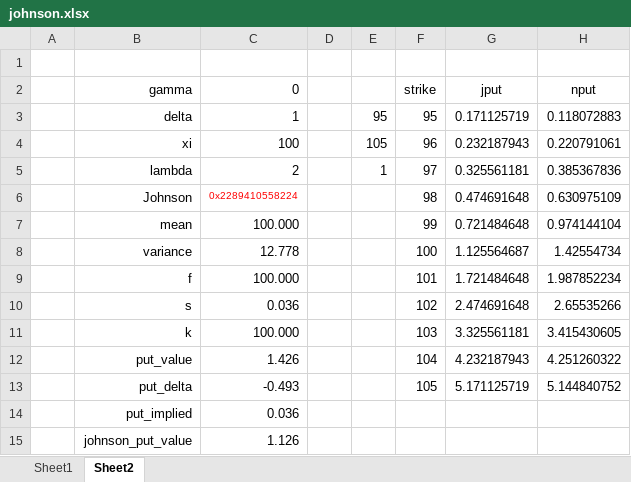
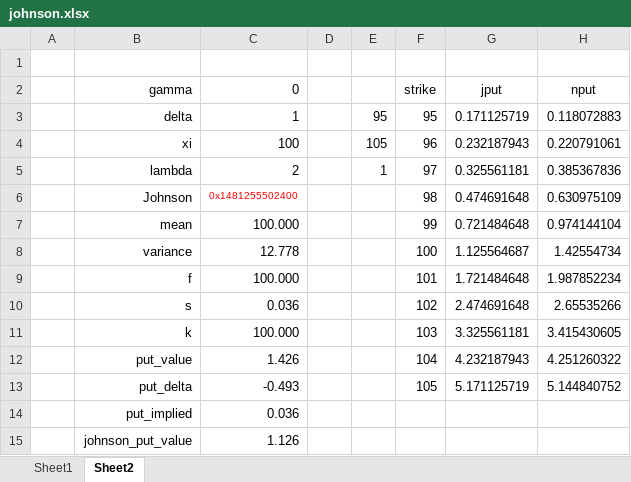
Before and after one commit to keithalewis/fms_johnson, an Excel workbook: xll_johnson/johnson.xlsx, sheet Sheet2, drawn as a sheet; values as stored, in another font and other column widths than the file's, no borders; charts and pictures not drawn; the diff names each change by its address in the sheet, - before the commit and + after, or states it on an @@ line.

```diff
--- a/xll_johnson/johnson.xlsx (sheet Sheet2)
+++ b/xll_johnson/johnson.xlsx (sheet Sheet2)
-C6 (0): 0x2289410558224
+C6 (0): 0x1481255502400
```
Also changed, not shown: sheet Sheet1, 1 other file.
